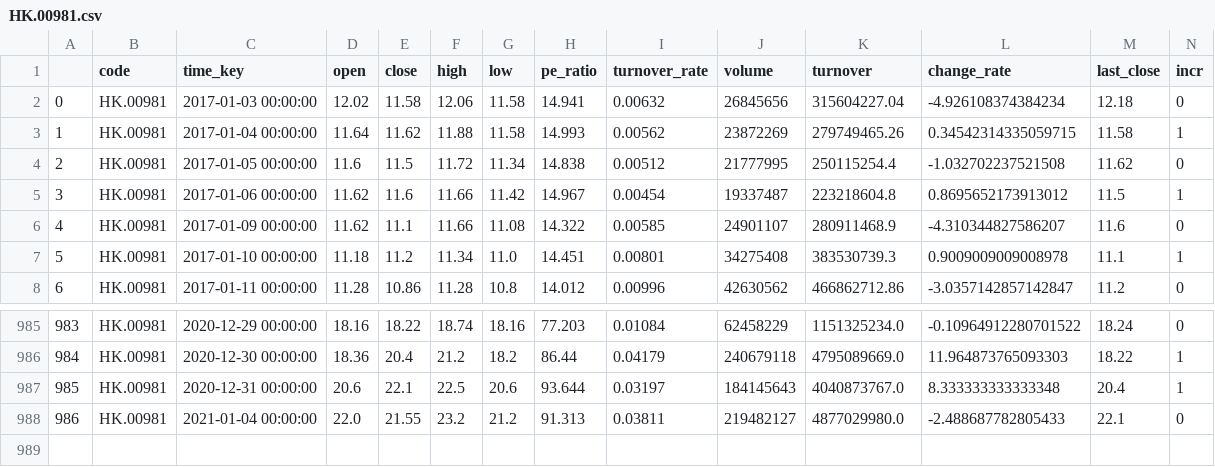
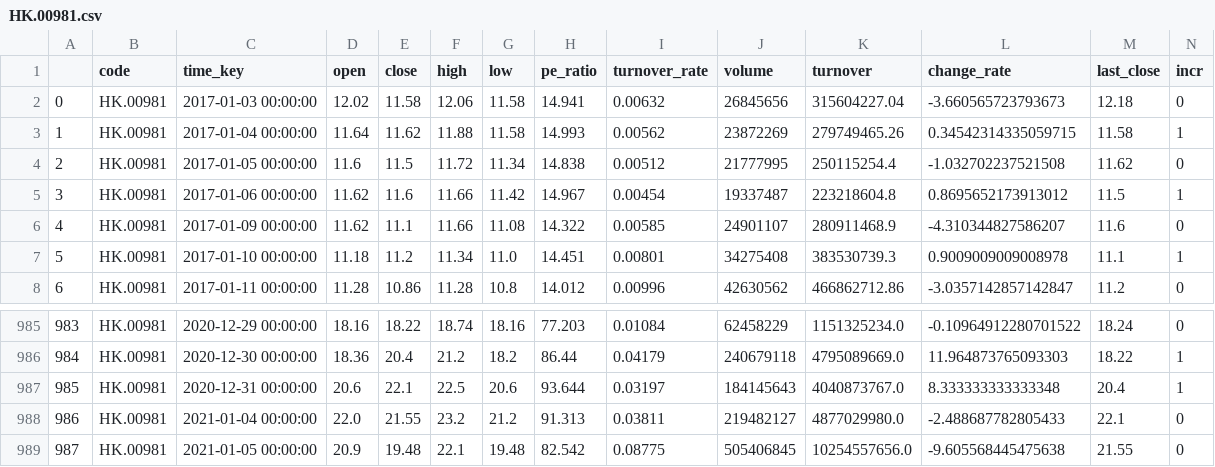
Before and after one commit to zhouyuzhy/predict_Lottery_ticket, a CSV file: stock/HK.00981.csv, drawn as a sheet; only a part is shown, gaps mark what is left out.

```diff
--- a/stock/HK.00981.csv
+++ b/stock/HK.00981.csv
@@ -1,3 +1,3 @@
 ,code,time_key,open,close,high,low,pe_ratio,turnover_rate,volume,turnover,change_rate,last_close,incr
-0,HK.00981,2017-01-03 00:00:00,12.02,11.58,12.06,11.58,14.941,0.00632,26845656,315604227.04,-4.926108374384234,12.18,0
+0,HK.00981,2017-01-03 00:00:00,12.02,11.58,12.06,11.58,14.941,0.00632,26845656,315604227.04,-3.660565723793673,12.18,0
 1,HK.00981,2017-01-04 00:00:00,11.64,11.62,11.88,11.58,14.993,0.00562,23872269,279749465.26,0.34542314335059715,11.58,1
@@ -988 +988,2 @@
 986,HK.00981,2021-01-04 00:00:00,22.0,21.55,23.2,21.2,91.313,0.03811,219482127,4877029980.0,-2.488687782805433,22.1,0
+987,HK.00981,2021-01-05 00:00:00,20.9,19.48,22.1,19.48,82.542,0.08775,505406845,10254557656.0,-9.605568445475638,21.55,0
```
Also changed, not shown: stock/HK.00700.csv, stock/HK.01211.csv, 15 other files.
